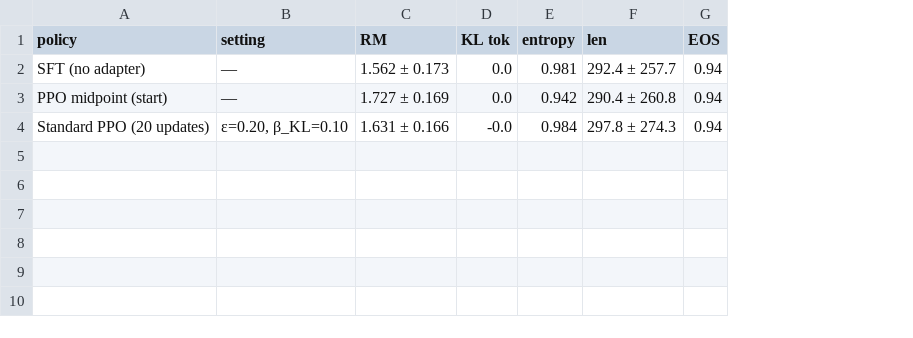
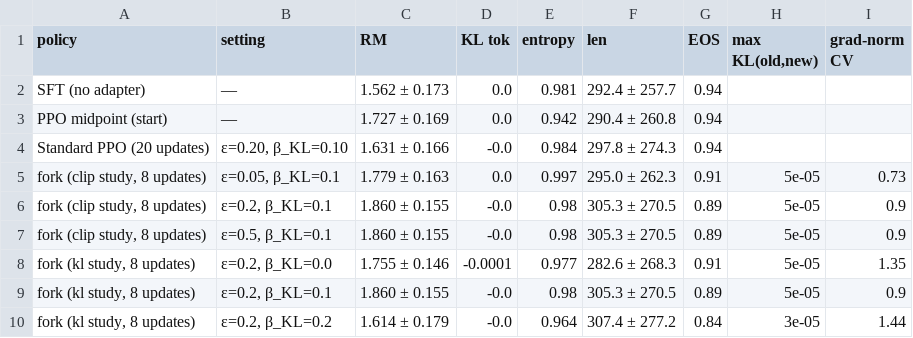
Before and after one commit to moizejaz-31/ATML-PA2, a CSV file: report/tables/t2_ppo_heldout.csv, drawn as a sheet; the diff names each change by its address in the sheet, - before the commit and + after, or states it on an @@ line.

```diff
--- a/report/tables/t2_ppo_heldout.csv
+++ b/report/tables/t2_ppo_heldout.csv
+column H (max KL(old,new)), empty
+column I (grad-norm CV), empty
+row 5: fork (clip study, 8 updates) | ε=0.05, β_KL=0.1 | 1.779 ± 0.163 | 0.0 | 0.997 | 295.0 ± 262.3 | 0.91 | 5e-05 | 0.73
+row 6: fork (clip study, 8 updates) | ε=0.2, β_KL=0.1 | 1.860 ± 0.155 | -0.0 | 0.98 | 305.3 ± 270.5 | 0.89 | 5e-05 | 0.9
+row 7: fork (clip study, 8 updates) | ε=0.5, β_KL=0.1 | 1.860 ± 0.155 | -0.0 | 0.98 | 305.3 ± 270.5 | 0.89 | 5e-05 | 0.9
+row 8: fork (kl study, 8 updates) | ε=0.2, β_KL=0.0 | 1.755 ± 0.146 | -0.0001 | 0.977 | 282.6 ± 268.3 | 0.91 | 5e-05 | 1.35
+row 9: fork (kl study, 8 updates) | ε=0.2, β_KL=0.1 | 1.860 ± 0.155 | -0.0 | 0.98 | 305.3 ± 270.5 | 0.89 | 5e-05 | 0.9
+row 10: fork (kl study, 8 updates) | ε=0.2, β_KL=0.2 | 1.614 ± 0.179 | -0.0 | 0.964 | 307.4 ± 277.2 | 0.84 | 3e-05 | 1.44
```
Also changed, not shown: results/task4_safety/manual_audit_sheet.csv, 50 other files.
